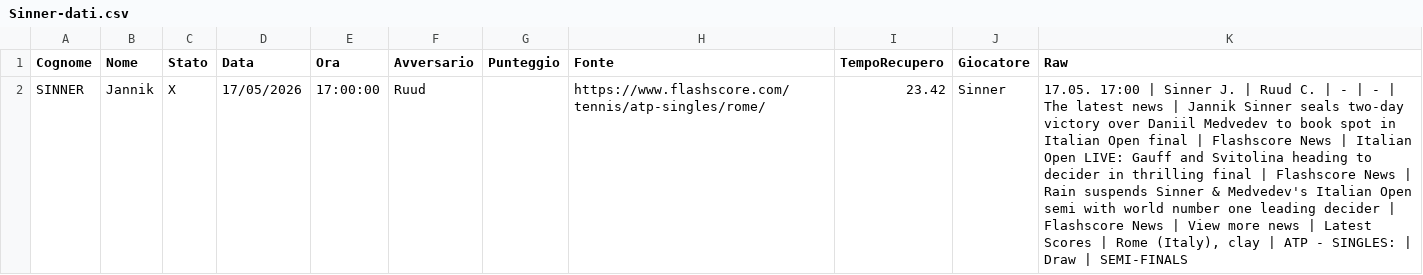
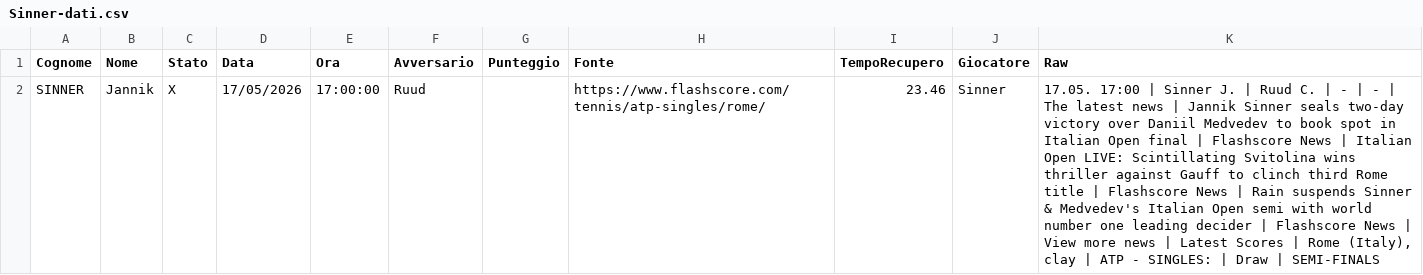
Before and after one commit to Sebastiano-Mazzarisi/Prog, a CSV file: Tennis/Sinner-dati.csv, drawn as a sheet.

```diff
--- a/Tennis/Sinner-dati.csv
+++ b/Tennis/Sinner-dati.csv
@@ -1,2 +1,2 @@
 Cognome;Nome;Stato;Data;Ora;Avversario;Punteggio;Fonte;TempoRecupero;Giocatore;Raw
-SINNER;Jannik;X;17/05/2026;17:00:00;Ruud;;https://www.flashscore.com/tennis/atp-singles/rome/;23.42;Sinner;17.05. 17:00 | Sinner J. | Ruud C. | - | - | The latest news | Jannik Sinner seals two-day victory over Daniil Medvedev to book spot in Italian Open final | Flashscore News | Italian Open LIVE: Gauff and Svitolina heading to decider in thrilling final | Flashscore News | Rain suspends Sinner & Medvedev's Italian Open semi with world number one leading decider | Flashscore News | View more news | Latest Scores | Rome (Italy), clay | ATP - SINGLES: | Draw | SEMI-FINALS
+SINNER;Jannik;X;17/05/2026;17:00:00;Ruud;;https://www.flashscore.com/tennis/atp-singles/rome/;23.46;Sinner;17.05. 17:00 | Sinner J. | Ruud C. | - | - | The latest news | Jannik Sinner seals two-day victory over Daniil Medvedev to book spot in Italian Open final | Flashscore News | Italian Open LIVE: Scintillating Svitolina wins thriller against Gauff to clinch third Rome title | Flashscore News | Rain suspends Sinner & Medvedev's Italian Open semi with world number one leading decider | Flashscore News | View more news | Latest Scores | Rome (Italy), clay | ATP - SINGLES: | Draw | SEMI-FINALS
```
Also changed, not shown: 1 other file.
